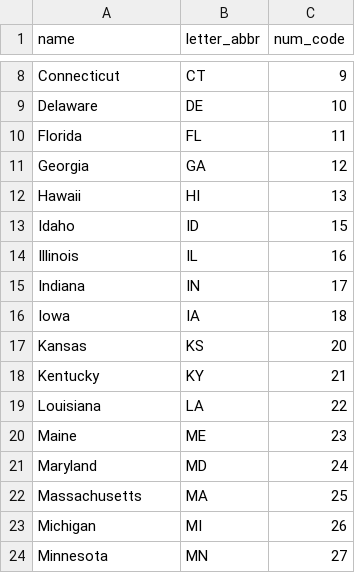
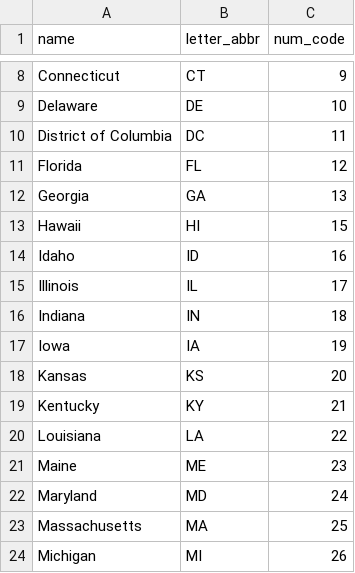
Before and after one commit to move-ucsb/VASA, a CSV file: data/state_names.csv, drawn as a sheet; only a part is shown, gaps mark what is left out; the shorter side is filled out with more unchanged rows.

```diff
--- a/data/state_names.csv
+++ b/data/state_names.csv
@@ -9,9 +9,10 @@ Connecticut,CT,9
 Delaware,DE,10
-Florida,FL,11
-Georgia,GA,12
-Hawaii,HI,13
-Idaho,ID,15
-Illinois,IL,16
-Indiana,IN,17
-Iowa,IA,18
+District of Columbia,DC,11
+Florida,FL,12
+Georgia,GA,13
+Hawaii,HI,15
+Idaho,ID,16
+Illinois,IL,17
+Indiana,IN,18
+Iowa,IA,19
 Kansas,KS,20
```
Also changed, not shown: 29 other files.
